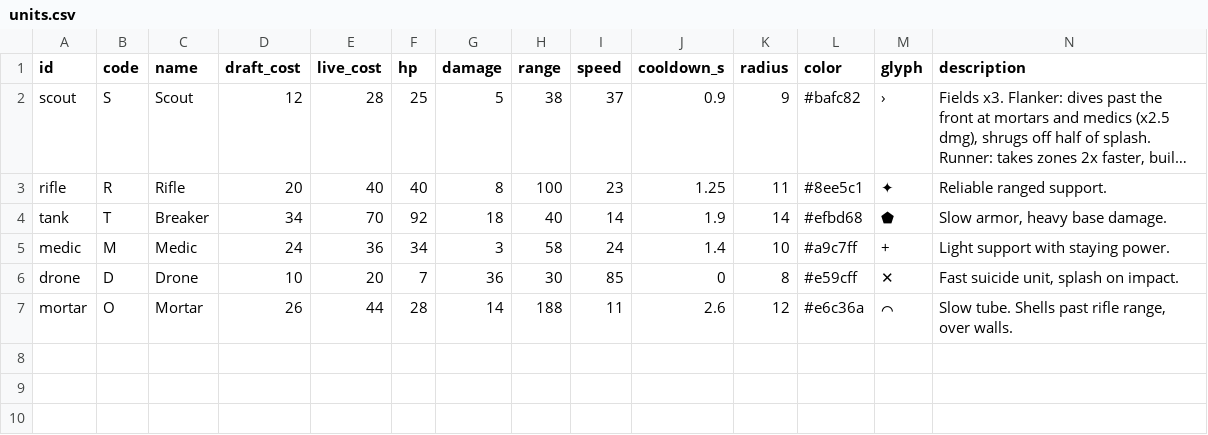
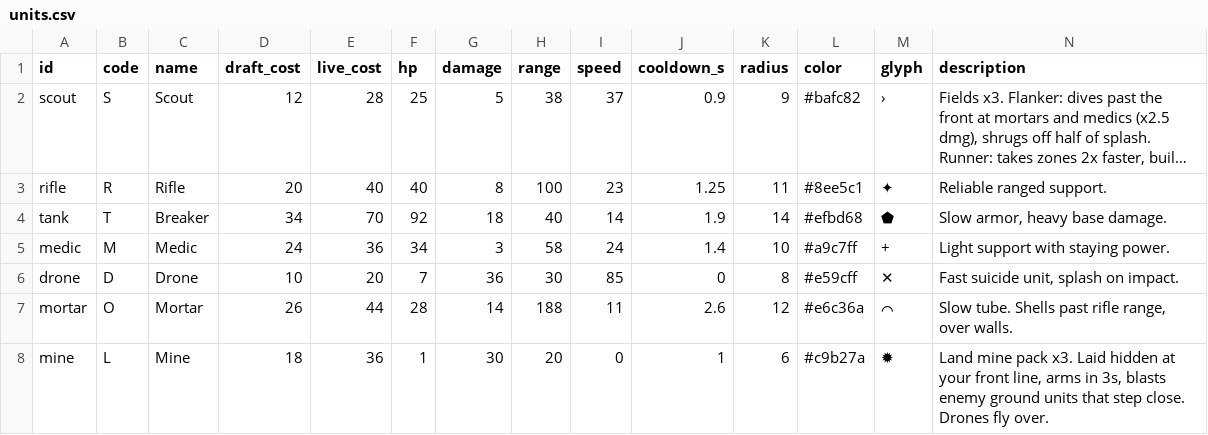
Before and after one commit to revazone/grokbotwar-game, a CSV file: units.csv, drawn as a sheet; only a part is shown; long unchanged cells end in …; rows hold the shown columns only; the diff names each change by its address in the sheet, - before the commit and + after, or states it on an @@ line.

```diff
--- a/units.csv
+++ b/units.csv
+row 8: mine | L | Mine | 18 | 36 | 1 | 30 | 20 | 0 | 1 | 6 | #c9b27a | ✹ | Land mine pack x3. Laid hidden at your front line, arms in 3s, blasts enemy ground units that step close. Drones fly over.
```
Also changed, not shown: 18 other files.
